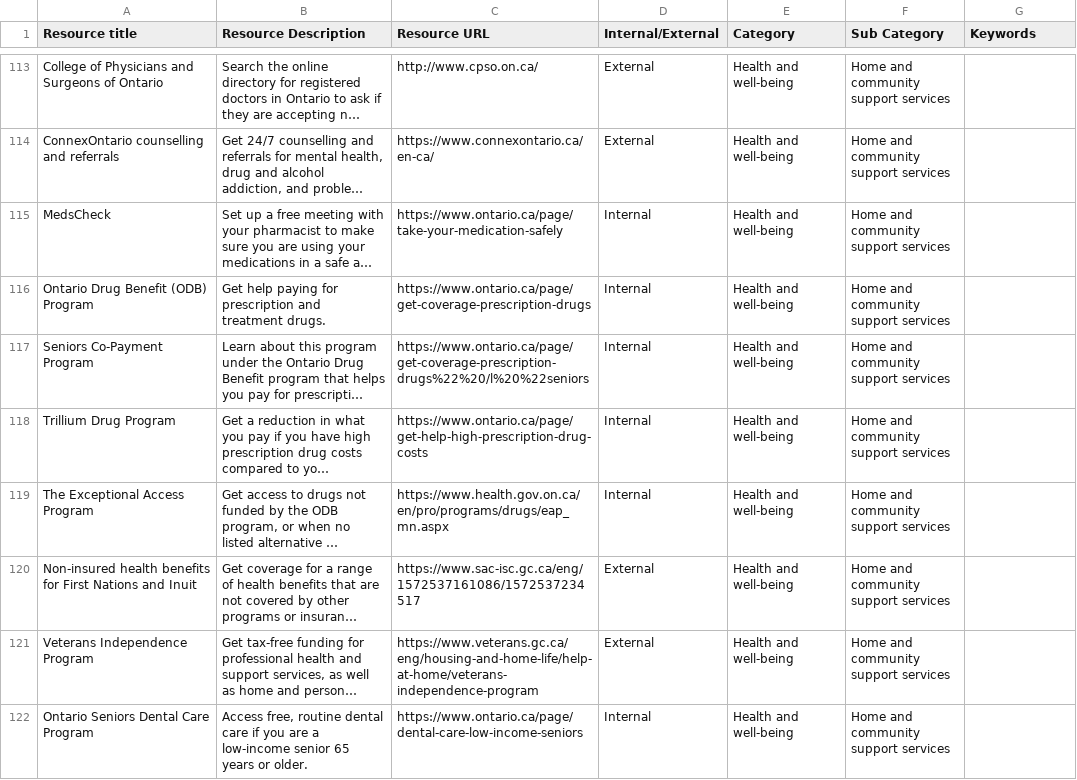
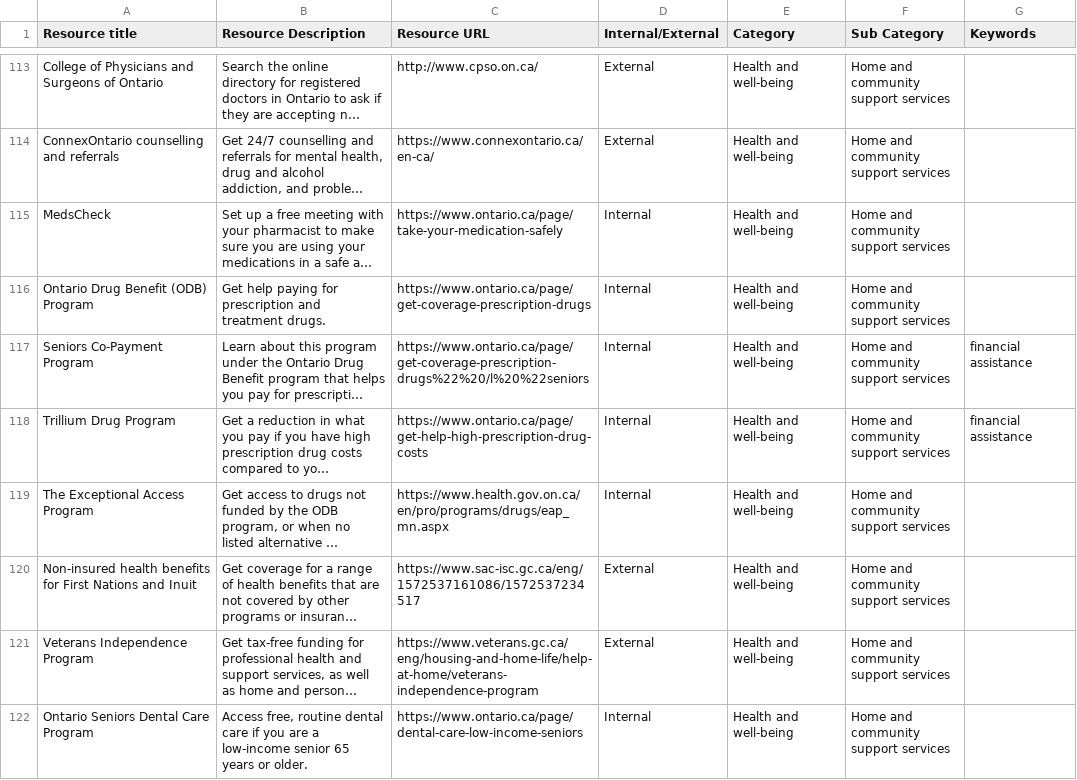
Before and after one commit to modestemax/ops-senior-portal, a CSV file: src/assets/csv/New seniors portal secondary search content.csv, drawn as a sheet; only a part is shown, gaps mark what is left out; long unchanged cells end in …; the diff covers the shown part only; the diff names each change by its address in the sheet, - before the commit and + after, or states it on an @@ line.

```diff
--- a/src/assets/csv/New seniors portal secondary search content.csv
+++ b/src/assets/csv/New seniors portal secondary search content.csv
-G117:G118 (Keywords): (empty)
+G117:G118 (Keywords): financial assistance
```
Also changed, not shown: 25 edited cells elsewhere in this file.
